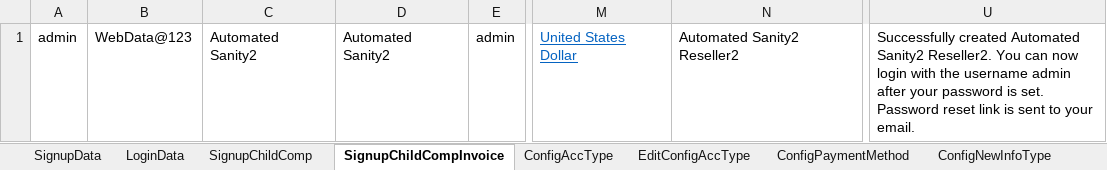
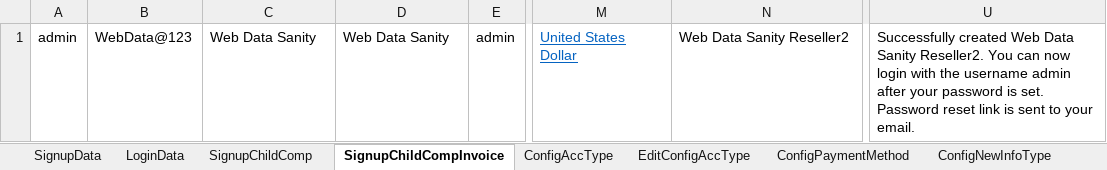
Before and after one commit to indianashu/WDAutomation, an Excel workbook: Webdata_TestData.xlsx, sheet SignupChildCompInvoice, drawn as a sheet; only a part is shown, gaps mark what is left out; values as stored, in another font and other column widths than the file's, no borders; the diff names each change by its address in the sheet, - before the commit and + after, or states it on an @@ line.

```diff
--- a/Webdata_TestData.xlsx (sheet SignupChildCompInvoice)
+++ b/Webdata_TestData.xlsx (sheet SignupChildCompInvoice)
-C1: Automated Sanity2
+C1: Web Data Sanity
-D1: Automated Sanity2
+D1: Web Data Sanity
-N1: Automated Sanity2 Reseller2
+N1: Web Data Sanity Reseller2
-U1: Successfully created Automated Sanity2 Reseller2. You…
+U1: Successfully created Web Data Sanity Reseller2. You…
```
Also changed, not shown: sheet AddProduct, sheet SignupChildComp, sheet ImpersonateInfo, sheet CopyProduct, sheet LoginData, sheet AddEditCategory, 30 more sheets, 12 other files.
